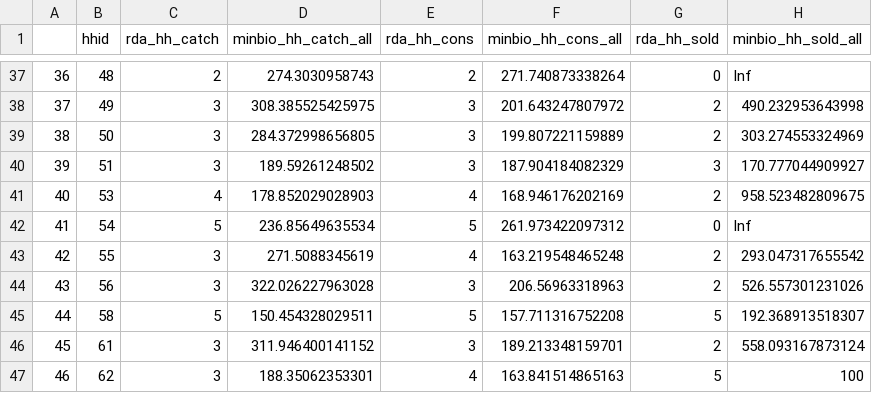
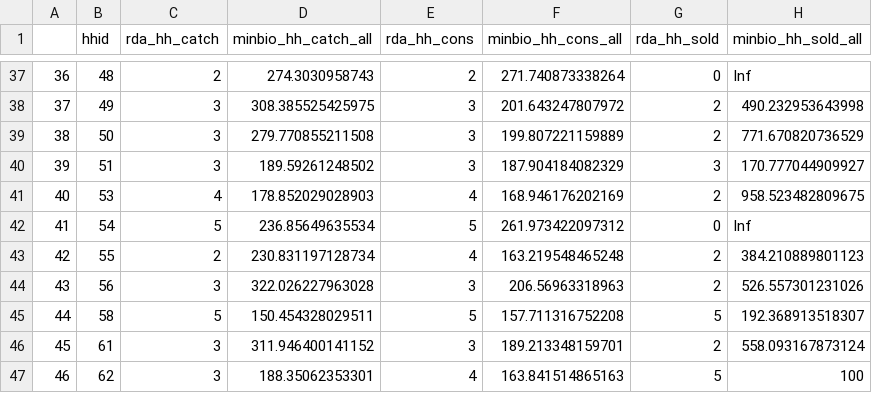
Before and after one commit to lbageant17/cambodia_biodiversity2, a CSV file: data/processed/diet_quality_hh_level.csv, drawn as a sheet; only a part is shown, gaps mark what is left out.

```diff
--- a/data/processed/diet_quality_hh_level.csv
+++ b/data/processed/diet_quality_hh_level.csv
@@ -38,3 +38,3 @@
 "37",49,3,308.385525425975,3,201.643247807972,2,490.232953643998
-"38",50,3,284.372998656805,3,199.807221159889,2,303.274553324969
+"38",50,3,279.770855211508,3,199.807221159889,2,771.670820736529
 "39",51,3,189.59261248502,3,187.904184082329,3,170.777044909927
@@ -42,3 +42,3 @@
 "41",54,5,236.85649635534,5,261.973422097312,0,Inf
-"42",55,3,271.5088345619,4,163.219548465248,2,293.047317655542
+"42",55,2,230.831197128734,4,163.219548465248,2,384.210889801123
 "43",56,3,322.026227963028,3,206.56963318963,2,526.557301231026
```
Also changed, not shown: data/processed/diversity_indices_cfr_level.csv, data/processed/diversity_indices_hh_level.csv, 11 other files.
